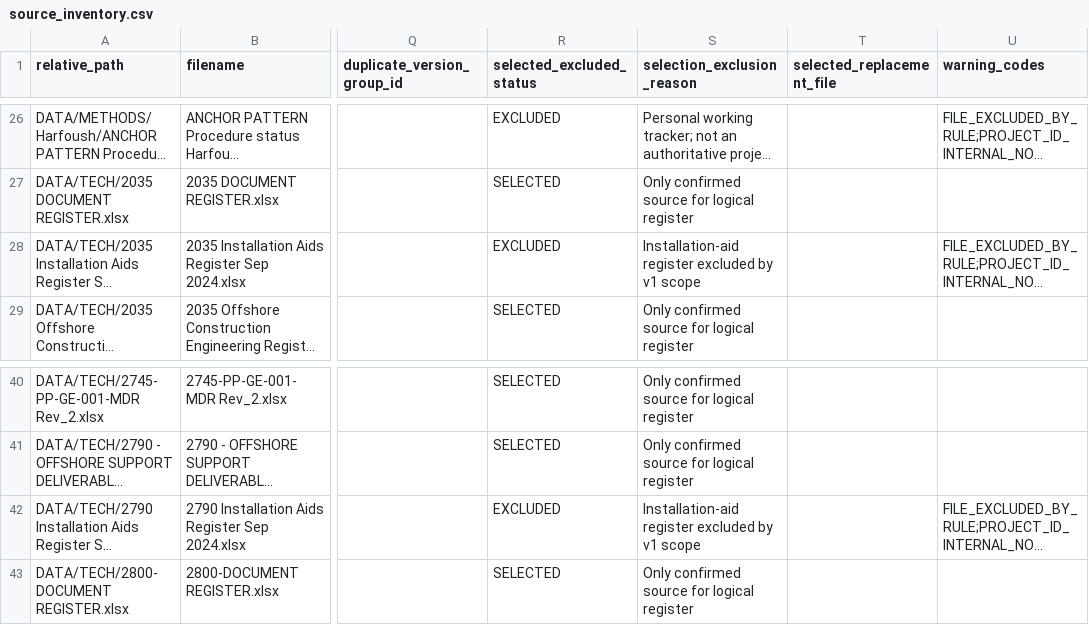
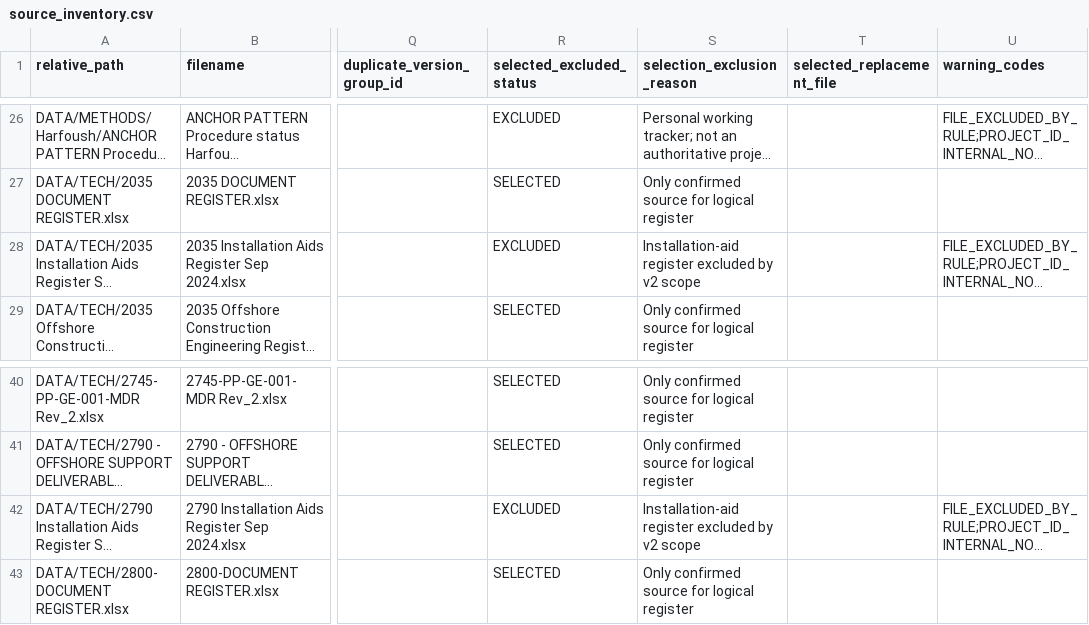
Before and after one commit to Harfoushennium/nmdc-doc-index, a CSV file: outputs/cycle1/source_inventory.csv, drawn as a sheet; only a part is shown, gaps mark what is left out; long unchanged cells end in …; the diff names each change by its address in the sheet, - before the commit and + after, or states it on an @@ line.

```diff
--- a/outputs/cycle1/source_inventory.csv
+++ b/outputs/cycle1/source_inventory.csv
-S28 (selection_exclusion_reason): …excluded by v1 scope
+S28 (selection_exclusion_reason): …excluded by v2 scope
-S42 (selection_exclusion_reason): …excluded by v1 scope
+S42 (selection_exclusion_reason): …excluded by v2 scope
```
Also changed, not shown: outputs/cycle1/classification_discovery.csv, 2 other files.
